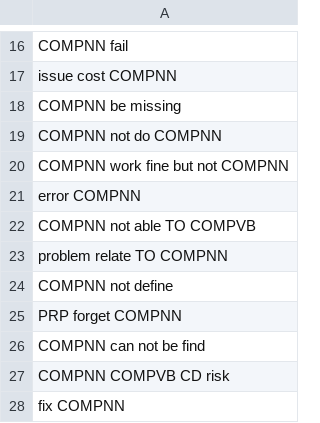
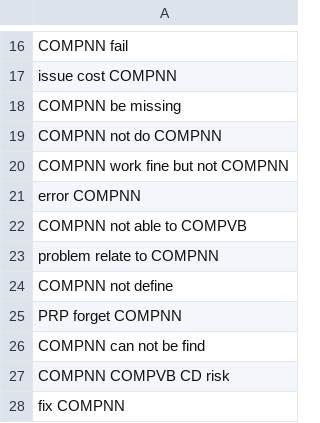
Before and after one commit to phong1990/ALPACA, a CSV file: res/seedPatterns/bugreport.csv, drawn as a sheet; only a part is shown, gaps mark what is left out; the diff covers the shown part only.

```diff
--- a/res/seedPatterns/bugreport.csv
+++ b/res/seedPatterns/bugreport.csv
@@ -21,4 +21,4 @@ COMPNN work fine but not COMPNN
 error COMPNN
-COMPNN not able TO COMPVB
-problem relate TO COMPNN
+COMPNN not able to COMPVB
+problem relate to COMPNN
 COMPNN not define
```
Also changed, not shown: 126 added rows and 2 edited cells elsewhere in this file, target/classes/seedPatterns/bugreport.csv, 46 other files.
